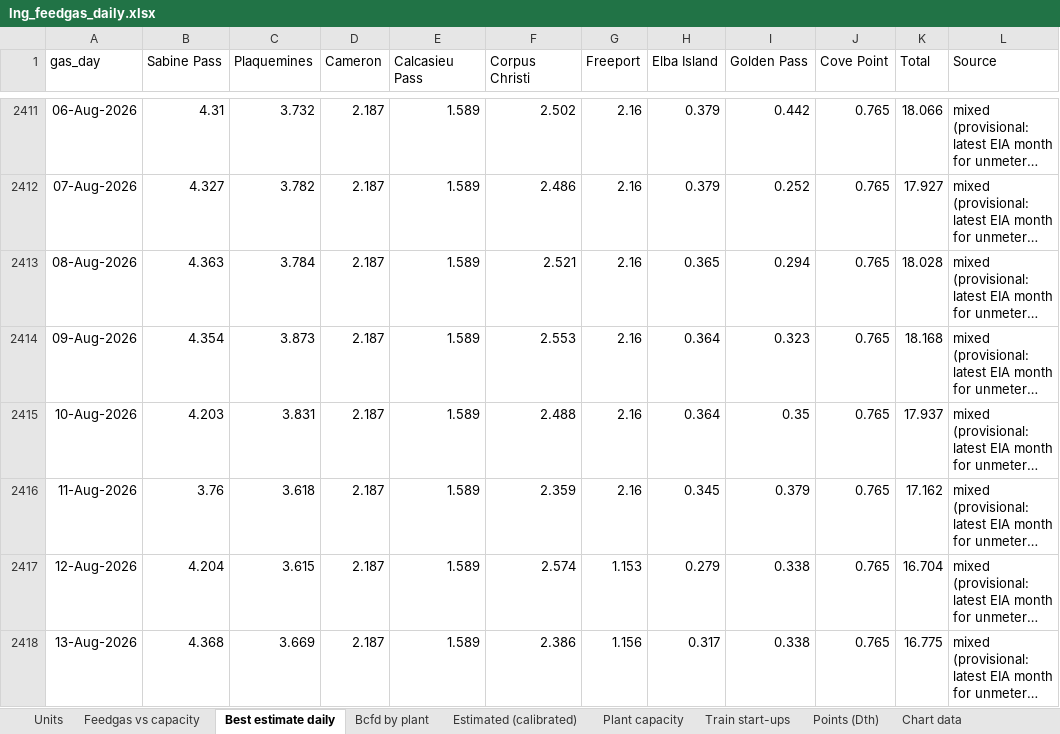
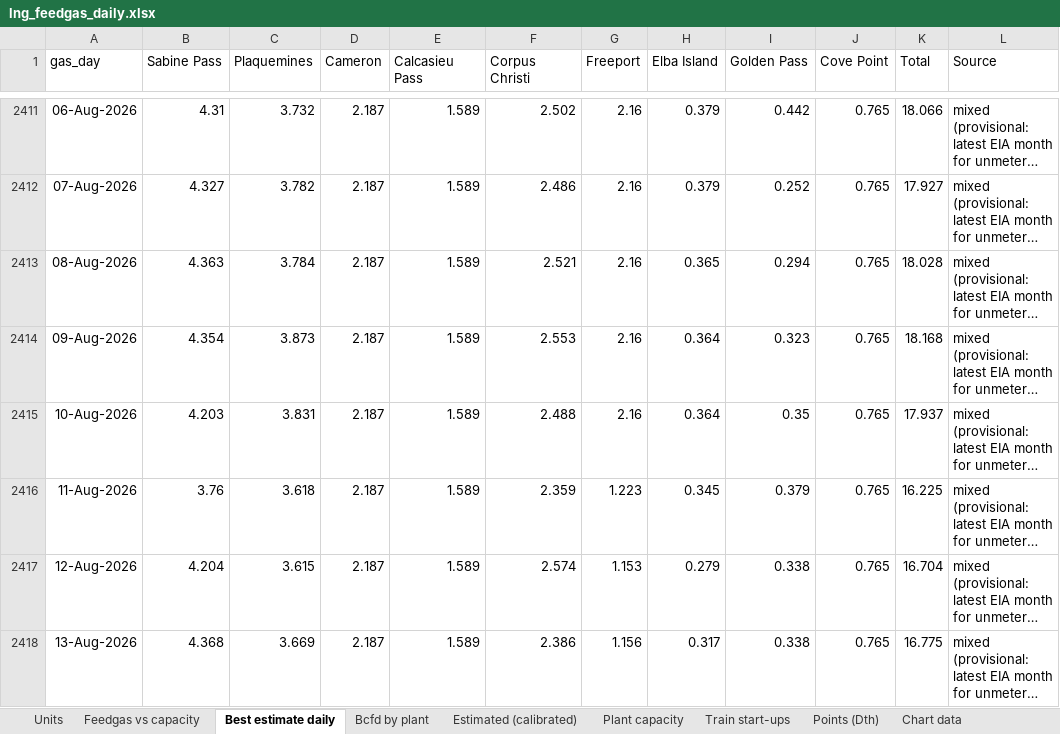
Before and after one commit to thomasdalton9/Energy-public, an Excel workbook: americas/feedgas_ebb/lng_feedgas_daily.xlsx, sheet Best estimate daily, drawn as a sheet; only a part is shown, gaps mark what is left out; long unchanged cells end in …; values as stored, in another font and other column widths than the file's, no borders; the diff names each change by its address in the sheet, - before the commit and + after, or states it on an @@ line.

```diff
--- a/americas/feedgas_ebb/lng_feedgas_daily.xlsx (sheet Best estimate daily)
+++ b/americas/feedgas_ebb/lng_feedgas_daily.xlsx (sheet Best estimate daily)
-G2416 (Freeport): 2.16
+G2416 (Freeport): 1.223
-K2416 (Total): 17.162
+K2416 (Total): 16.225
```
Also changed, not shown: sheet Estimated (calibrated), sheet Bcfd by plant, sheet Points (Dth), sheet Monthly check, sheet Chart data, 1 other file.
